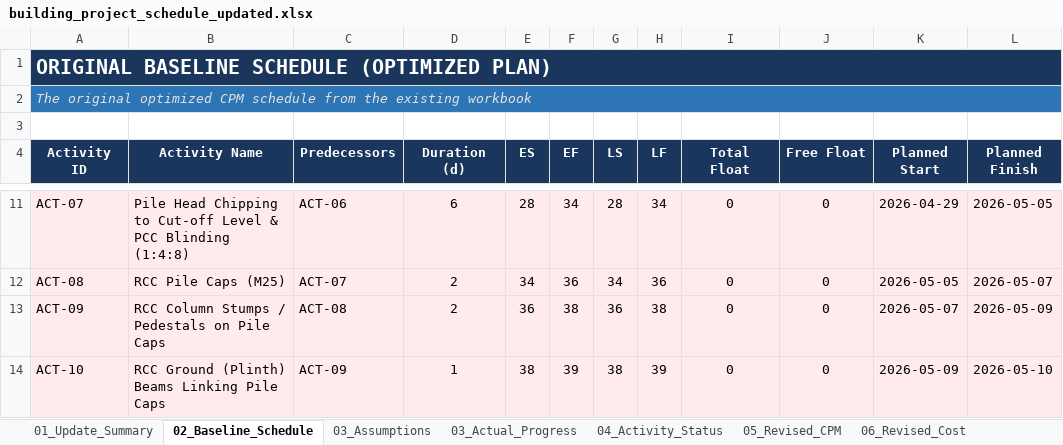
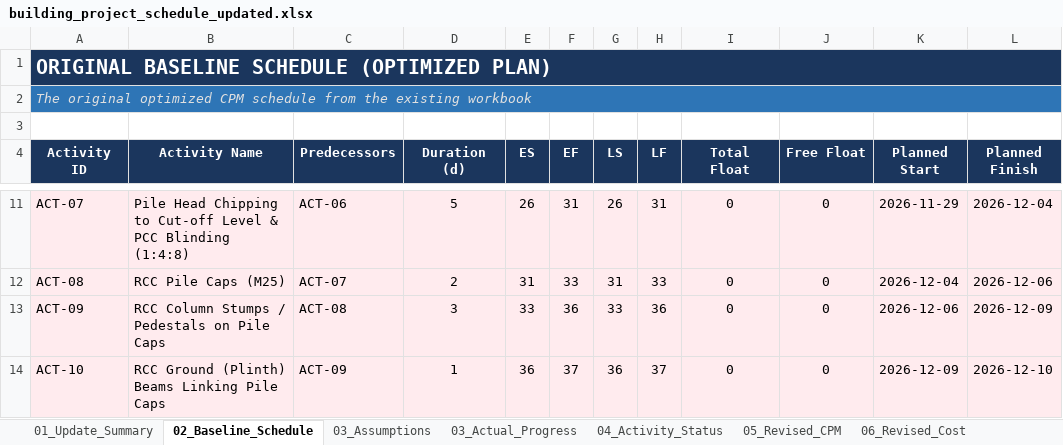
Before and after one commit to Syamala4747/ProjectPlanning, an Excel workbook: RoadConstruction/output/building_project_schedule_updated.xlsx, sheet 02_Baseline_Schedule, drawn as a sheet; only a part is shown, gaps mark what is left out; values as stored, in another font and other column widths than the file's, no borders; the diff covers the shown part only; the diff names each change by its address in the sheet, - before the commit and + after, or states it on an @@ line.

Commit message:
updated planned unit rate and plan sheet

```diff
--- a/RoadConstruction/output/building_project_schedule_updated.xlsx (sheet 02_Baseline_Schedule)
+++ b/RoadConstruction/output/building_project_schedule_updated.xlsx (sheet 02_Baseline_Schedule)
-D11 (Duration (d)): 6
+D11 (Duration (d)): 5
-E11 (ES): 28
+E11 (ES): 26
-F11 (EF): 34
+F11 (EF): 31
-G11 (LS): 28
+G11 (LS): 26
-H11 (LF): 34
+H11 (LF): 31
-K11 (Planned Start): 2026-04-29
+K11 (Planned Start): 2026-11-29
-L11 (Planned Finish): 2026-05-05
+L11 (Planned Finish): 2026-12-04
-E12 (ES): 34
+E12 (ES): 31
-F12 (EF): 36
+F12 (EF): 33
-G12 (LS): 34
+G12 (LS): 31
-H12 (LF): 36
+H12 (LF): 33
-K12 (Planned Start): 2026-05-05
+K12 (Planned Start): 2026-12-04
-L12 (Planned Finish): 2026-05-07
+L12 (Planned Finish): 2026-12-06
-D13 (Duration (d)): 2
+D13 (Duration (d)): 3
-E13 (ES): 36
+E13 (ES): 33
-F13 (EF): 38
+F13 (EF): 36
-G13 (LS): 36
+G13 (LS): 33
-H13 (LF): 38
+H13 (LF): 36
-K13 (Planned Start): 2026-05-07
+K13 (Planned Start): 2026-12-06
-L13 (Planned Finish): 2026-05-09
+L13 (Planned Finish): 2026-12-09
-E14 (ES): 38
+E14 (ES): 36
-F14 (EF): 39
+F14 (EF): 37
-G14 (LS): 38
+G14 (LS): 36
-H14 (LF): 39
+H14 (LF): 37
-K14 (Planned Start): 2026-05-09
+K14 (Planned Start): 2026-12-09
-L14 (Planned Finish): 2026-05-10
+L14 (Planned Finish): 2026-12-10
```
Also changed, not shown: 260 edited cells elsewhere in this sheet, sheet Engineer_DailyLog, sheet Plan, sheet 05_Revised_CPM, sheet 06_Revised_Cost, sheet 03_Assumptions, sheet 04_Activity_Status, 4 more sheets, charts or pictures, RoadConstruction/output/building_project_schedule.xlsx, RoadConstruction/output/pipeline_project_schedule_updated.xlsx, 17 other files.
